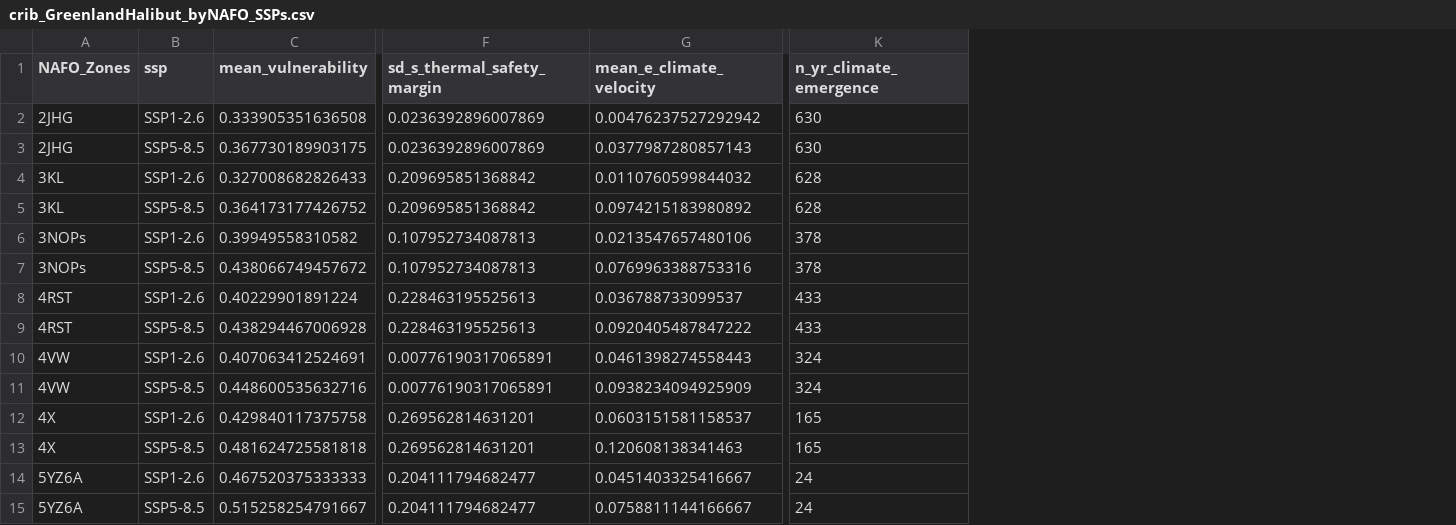
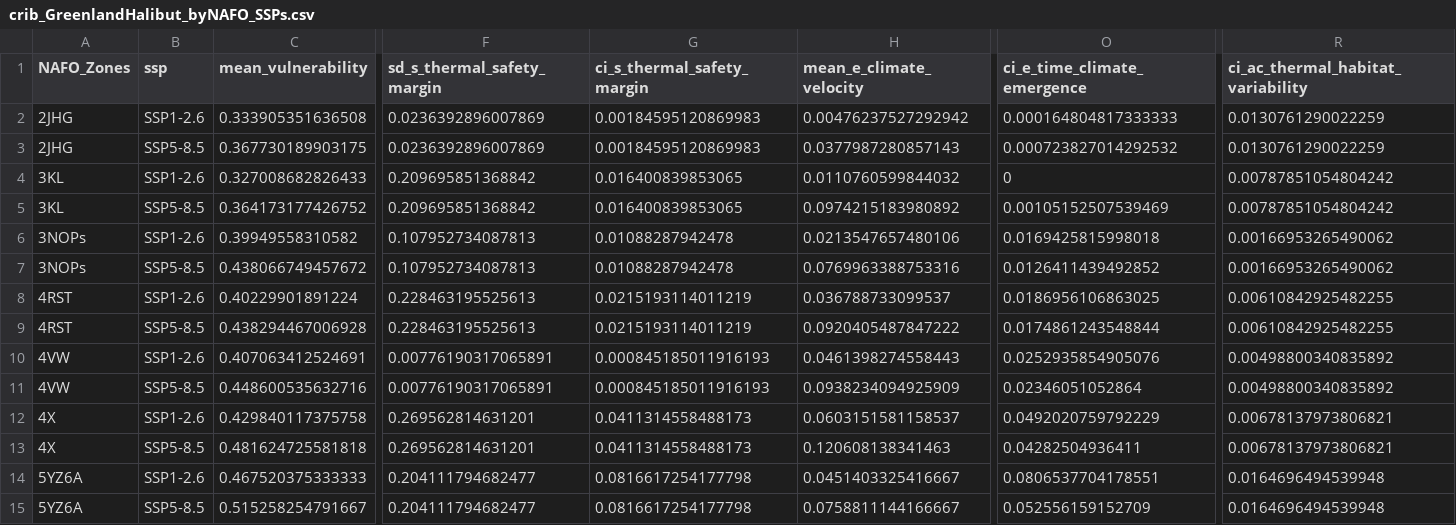
Before and after one commit to kifre1/AtlanticHalibut_ShiftIndicators, a CSV file: CRIB results/crib_GreenlandHalibut_byNAFO_SSPs.csv, drawn as a sheet; only a part is shown, gaps mark what is left out; removed rows and columns are numbered as before the commit, all else as after; the diff names each change by its address in the sheet, - before the commit and + after, or states it on an @@ line.

Commit message:
Calculated 95% confidence intervals for all 3 CRIB indices

```diff
--- a/CRIB results/crib_GreenlandHalibut_byNAFO_SSPs.csv
+++ b/CRIB results/crib_GreenlandHalibut_byNAFO_SSPs.csv
+column G (ci_s_thermal_safety_margin), rows 2-15: 0.00184595120869983 | 0.00184595120869983 | 0.016400839853065 | 0.016400839853065 | 0.01088287942478 | 0.01088287942478 | 0.0215193114011219 | 0.0215193114011219 | 0.000845185011916193 | 0.000845185011916193 | 0.0411314558488173 | 0.0411314558488173 | 0.0816617254177798 | 0.0816617254177798
-column K (n_yr_climate_emergence), rows 2-15: 630 | 630 | 628 | 628 | 378 | 378 | 433 | 433 | 324 | 324 | 165 | 165 | 24 | 24
+column O (ci_e_time_climate_emergence), rows 2-15: 0.000164804817333333 | 0.000723827014292532 | 0 | 0.00105152507539469 | 0.0169425815998018 | 0.0126411439492852 | 0.0186956106863025 | 0.0174861243548844 | 0.0252935854905076 | 0.02346051052864 | 0.0492020759792229 | 0.04282504936411 | 0.0806537704178551 | 0.052556159152709
+column R, rows 1-15: ci_ac_thermal_habitat_variability | 0.0130761290022259 | 0.0130761290022259 | 0.00787851054804242 | 0.00787851054804242 | 0.00166953265490062 | 0.00166953265490062 | 0.00610842925482255 | 0.00610842925482255 | 0.00498800340835892 | 0.00498800340835892 | 0.00678137973806821 | 0.00678137973806821 | 0.0164696494539948 | 0.0164696494539948
```
Also changed, not shown: CRIB results/crib_AtlHalibut_byNAFO_SSPs.csv, 2 other files.
